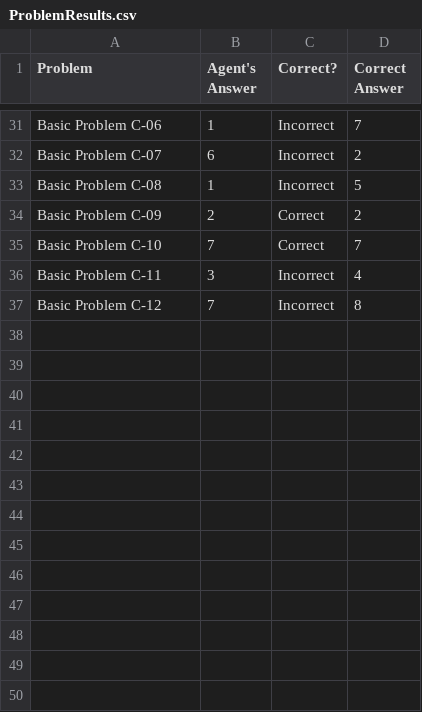
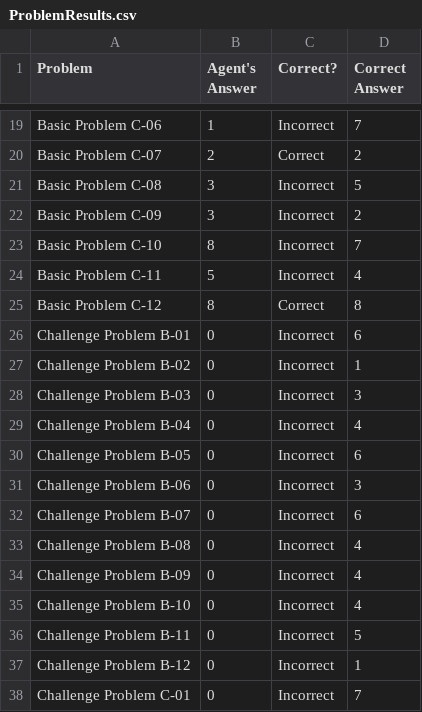
Before and after one commit to rcholic/AI-RPM-Projects, a CSV file: ProblemResults.csv, drawn as a sheet; only a part is shown, gaps mark what is left out; addresses are those after the commit; the diff covers the shown part only; the diff names each change by its address in the sheet, - before the commit and + after, or states it on an @@ line.

```diff
--- a/ProblemResults.csv
+++ b/ProblemResults.csv
-B20 (Agent's Answer): 6
+B20 (Agent's Answer): 2
-C20 (Correct?): Incorrect
+C20 (Correct?): Correct
-B21 (Agent's Answer): 1
+B21 (Agent's Answer): 3
-B22 (Agent's Answer): 2
+B22 (Agent's Answer): 3
-C22:C23 (Correct?): Correct
+C22:C23 (Correct?): Incorrect
-B23 (Agent's Answer): 7
+B23 (Agent's Answer): 8
-B24 (Agent's Answer): 3
+B24 (Agent's Answer): 5
-B25 (Agent's Answer): 7
+B25 (Agent's Answer): 8
-C25 (Correct?): Incorrect
+C25 (Correct?): Correct
+row 26: Challenge Problem B-01 | 0 | Incorrect | 6
+row 27: Challenge Problem B-02 | 0 | Incorrect | 1
+row 28: Challenge Problem B-03 | 0 | Incorrect | 3
+row 29: Challenge Problem B-04 | 0 | Incorrect | 4
+row 30: Challenge Problem B-05 | 0 | Incorrect | 6
+row 31: Challenge Problem B-06 | 0 | Incorrect | 3
+row 32: Challenge Problem B-07 | 0 | Incorrect | 6
+row 33: Challenge Problem B-08 | 0 | Incorrect | 4
+row 34: Challenge Problem B-09 | 0 | Incorrect | 4
+row 35: Challenge Problem B-10 | 0 | Incorrect | 4
+row 36: Challenge Problem B-11 | 0 | Incorrect | 5
+row 37: Challenge Problem B-12 | 0 | Incorrect | 1
+row 38: Challenge Problem C-01 | 0 | Incorrect | 7
```
Also changed, not shown: 11 added rows, 12 removed rows and 17 edited cells elsewhere in this file, 4 other files.
